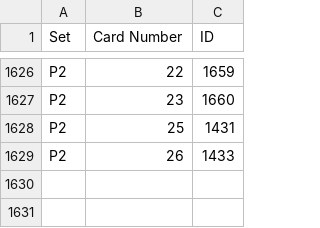
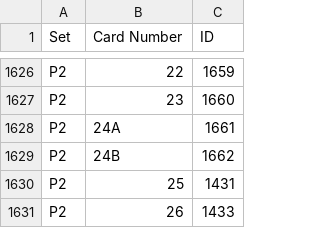
Before and after one commit to Brausepaul/lorcana-app-importer, a CSV file: mapping.csv, drawn as a sheet; only a part is shown, gaps mark what is left out; the diff names each change by its address in the sheet, - before the commit and + after, or states it on an @@ line.

Commit message:
Added Hiro promos.

```diff
--- a/mapping.csv
+++ b/mapping.csv
+row 1628: P2 | 24A | 1661
+row 1629: P2 | 24B | 1662
```
